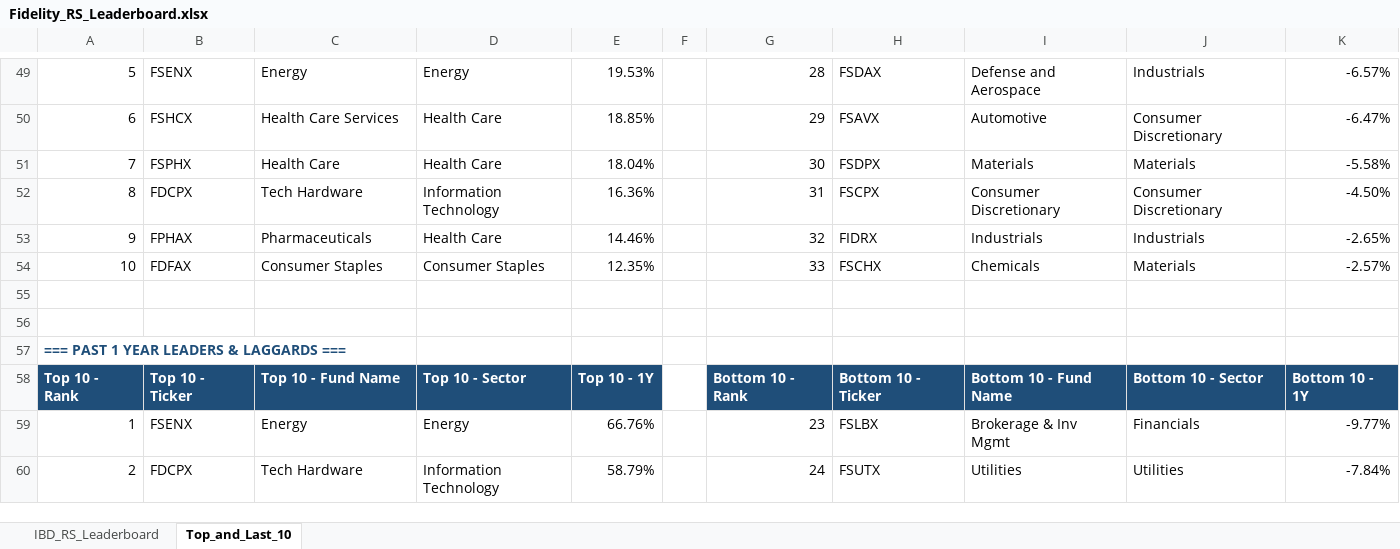
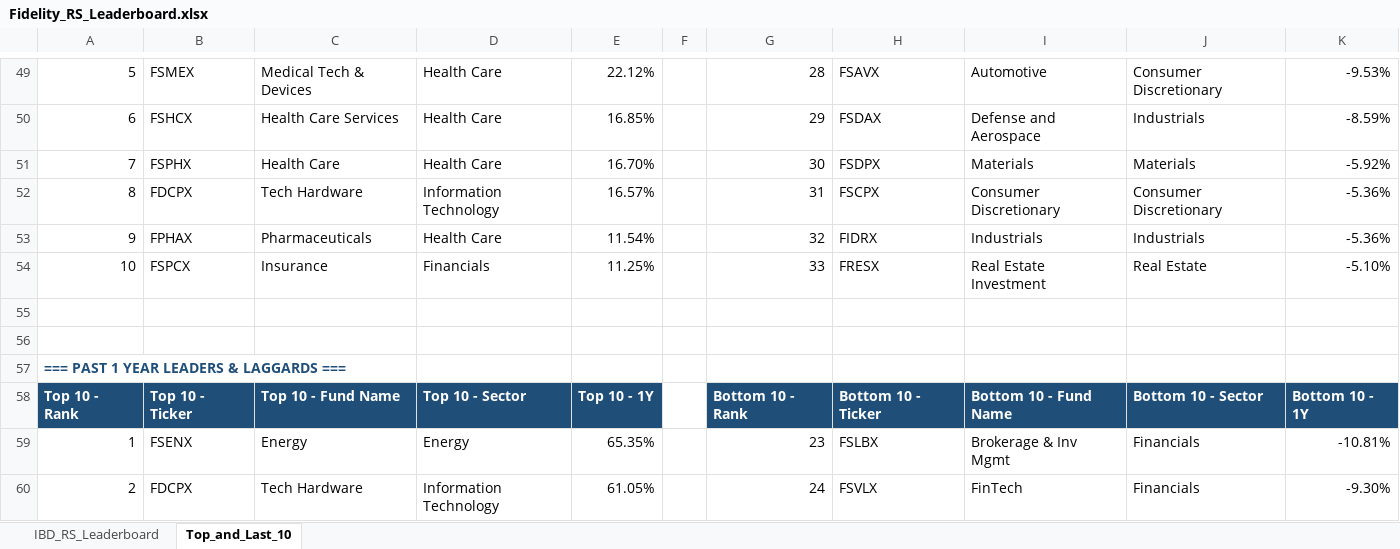
Before and after one commit to Jamesssurfer/Fidelity-Sector-Tracker, an Excel workbook: Fidelity_RS_Leaderboard.xlsx, sheet Top_and_Last_10, drawn as a sheet; only a part is shown, gaps mark what is left out; values as stored, in another font and other column widths than the file's, no borders; formulas without a stored value are shown as written; removed rows and columns are numbered as before the commit, all else as after; the diff covers the shown part only; the diff names each change by its address in the sheet, - before the commit and + after, or states it on an @@ line.

```diff
--- a/Fidelity_RS_Leaderboard.xlsx (sheet Top_and_Last_10)
+++ b/Fidelity_RS_Leaderboard.xlsx (sheet Top_and_Last_10)
-B49: FSENX
+B49: FSMEX
-C49: Energy
+C49: Medical Tech & Devices
-D49: Energy
+D49: Health Care
-E49: 19.53%
+E49: 22.12%
-H49: FSDAX
+H49: FSAVX
-I49: Defense and Aerospace
+I49: Automotive
-J49: Industrials
+J49: Consumer Discretionary
-K49: -6.57%
+K49: -9.53%
-E50: 18.85%
+E50: 16.85%
-H50: FSAVX
+H50: FSDAX
-I50: Automotive
+I50: Defense and Aerospace
-J50: Consumer Discretionary
+J50: Industrials
-K50: -6.47%
+K50: -8.59%
-E51: 18.04%
+E51: 16.70%
-K51: -5.58%
+K51: -5.92%
-E52: 16.36%
+E52: 16.57%
-K52: -4.50%
+K52: -5.36%
-E53: 14.46%
+E53: 11.54%
-K53: -2.65%
+K53: -5.36%
-row 54: 10 | FDFAX | Consumer Staples | Consumer Staples | 12.35% |  | 33 | FSCHX | Chemicals | Materials | -2.57%
+row 54: 10 | FSPCX | Insurance | Financials | 11.25% |  | 33 | FRESX | Real Estate Investment | Real Estate | -5.10%
-E59: 66.76%
+E59: 65.35%
-K59: -9.77%
+K59: -10.81%
-E60: 58.79%
+E60: 61.05%
-H60: FSUTX
+H60: FSVLX
-I60: Utilities
+I60: FinTech
-J60: Utilities
+J60: Financials
-K60: -7.84%
+K60: -9.30%
```
Also changed, not shown: 8 added rows, 8 removed rows and 172 edited cells elsewhere in this sheet, sheet IBD_RS_Leaderboard.
